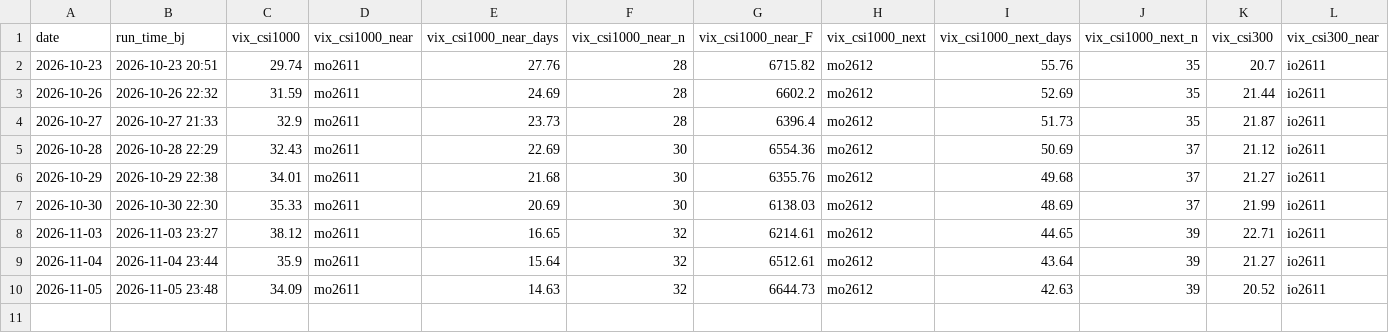
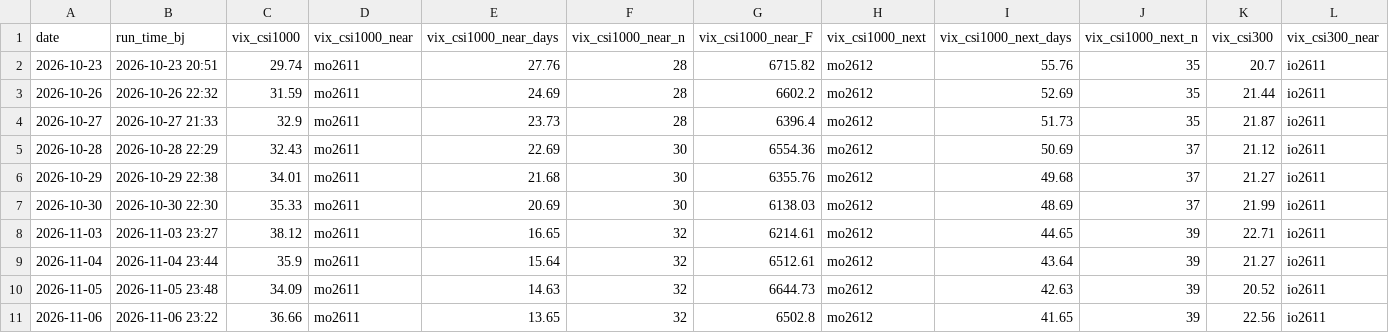
Before and after one commit to fatduck007/a-share-vix, a CSV file: data/a_share_vix.csv, drawn as a sheet; only a part is shown; rows hold the shown columns only; the diff names each change by its address in the sheet, - before the commit and + after, or states it on an @@ line.

```diff
--- a/data/a_share_vix.csv
+++ b/data/a_share_vix.csv
+row 11: 2026-11-06 | 2026-11-06 23:22 | 36.66 | mo2611 | 13.65 | 32 | 6502.8 | mo2612 | 41.65 | 39 | 22.56 | io2611
```
Also changed, not shown: 5 other files.
